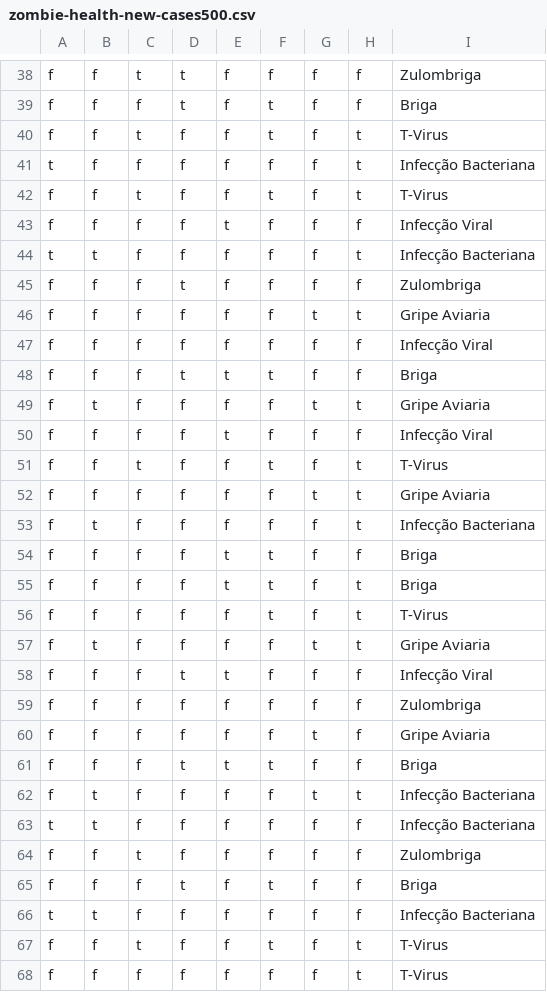
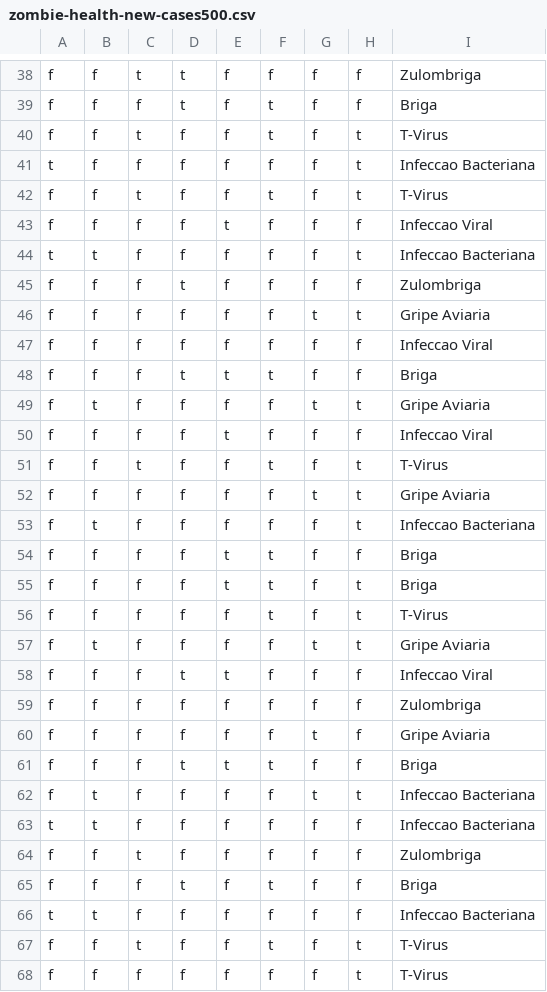
Before and after one commit to Desnord/MC322TrabalhoServer, a CSV file: src/servidoryisheng/csv/zombie-health-new-cases500.csv, drawn as a sheet; only a part is shown, gaps mark what is left out; the diff covers the shown part only; the diff names each change by its address in the sheet, - before the commit and + after, or states it on an @@ line.

```diff
--- a/src/servidoryisheng/csv/zombie-health-new-cases500.csv
+++ b/src/servidoryisheng/csv/zombie-health-new-cases500.csv
-I41: Infecção Bacteriana
+I41: Infeccao Bacteriana
-I43: Infecção Viral
+I43: Infeccao Viral
-I44: Infecção Bacteriana
+I44: Infeccao Bacteriana
-I47: Infecção Viral
+I47: Infeccao Viral
-I50: Infecção Viral
+I50: Infeccao Viral
-I53: Infecção Bacteriana
+I53: Infeccao Bacteriana
-I58: Infecção Viral
+I58: Infeccao Viral
-I62:I63: Infecção Bacteriana
+I62:I63: Infeccao Bacteriana
-I66: Infecção Bacteriana
+I66: Infeccao Bacteriana
```
Also changed, not shown: 158 edited cells elsewhere in this file, src/servidoryisheng/csv/zombie-health-new-cases20.csv.
